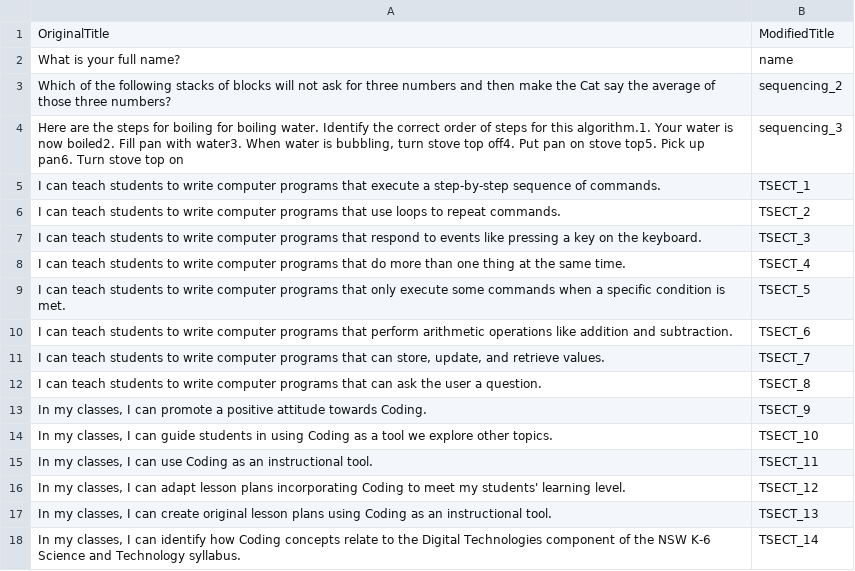
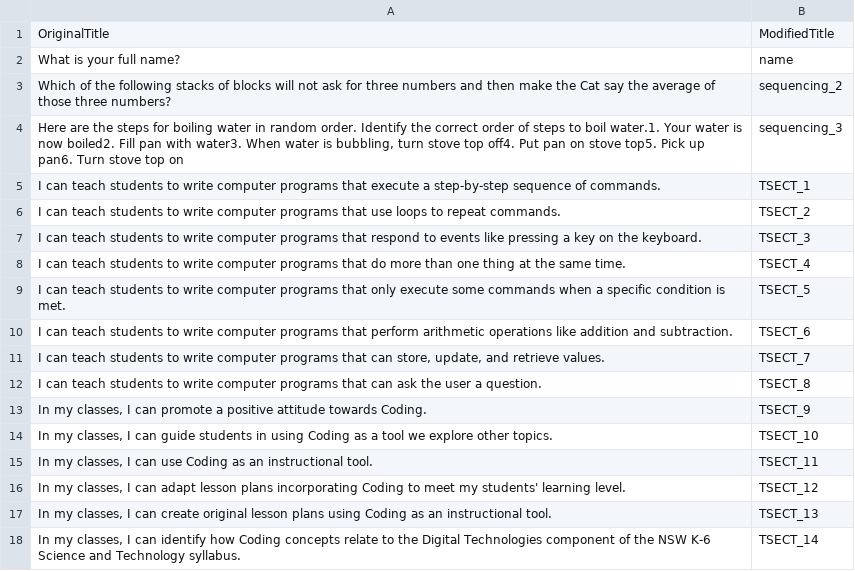
Before and after one commit to cs4s/coding_quiz_automarker, a CSV file: mapping_files/answer_headings.csv, drawn as a sheet.

```diff
--- a/mapping_files/answer_headings.csv
+++ b/mapping_files/answer_headings.csv
@@ -3,3 +3,3 @@ What is your full name?,name
 Which of the following stacks of blocks will not ask for three numbers and then make the Cat say the average of those three numbers?,sequencing_2
-"Here are the steps for boiling for boiling water. Identify the correct order of steps for this algorithm.1. Your water is now boiled2. Fill pan with water3. When water is bubbling, turn stove top off4. Put pan on stove top5. Pick up pan6. Turn stove top on",sequencing_3
+"Here are the steps for boiling water in random order. Identify the correct order of steps to boil water.1. Your water is now boiled2. Fill pan with water3. When water is bubbling, turn stove top off4. Put pan on stove top5. Pick up pan6. Turn stove top on",sequencing_3
 I can teach students to write computer programs that execute a step-by-step sequence of commands.,TSECT_1
```
Also changed, not shown: mapping_files/answers.csv.
